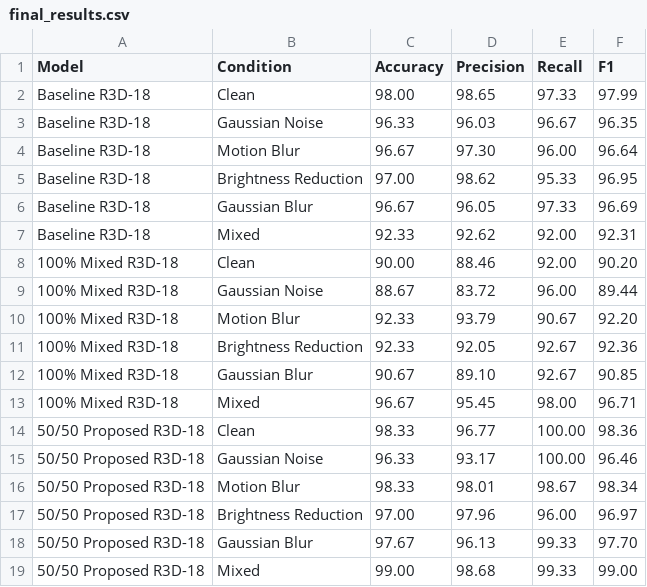
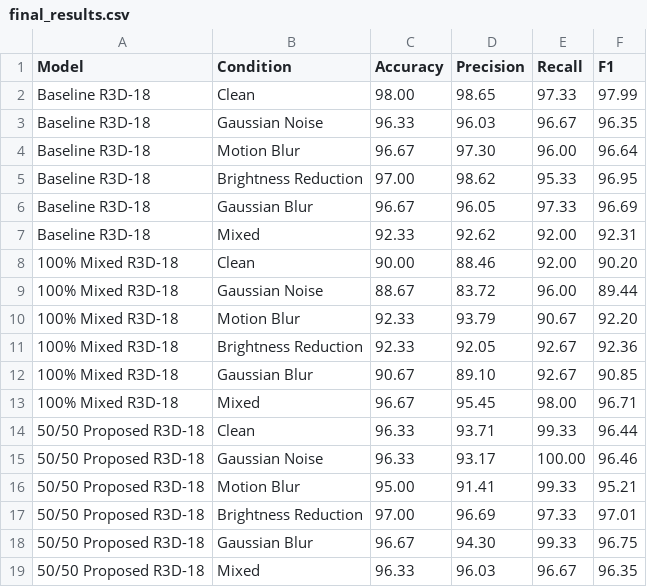
Before and after one commit to manaansh25/major_project, a CSV file: results/final_results.csv, drawn as a sheet.

```diff
--- a/results/final_results.csv
+++ b/results/final_results.csv
@@ -13,7 +13,7 @@ Baseline R3D-18,Mixed,92.33,92.62,92.00,92.31
 100% Mixed R3D-18,Mixed,96.67,95.45,98.00,96.71
-50/50 Proposed R3D-18,Clean,98.33,96.77,100.00,98.36
+50/50 Proposed R3D-18,Clean,96.33,93.71,99.33,96.44
 50/50 Proposed R3D-18,Gaussian Noise,96.33,93.17,100.00,96.46
-50/50 Proposed R3D-18,Motion Blur,98.33,98.01,98.67,98.34
-50/50 Proposed R3D-18,Brightness Reduction,97.00,97.96,96.00,96.97
-50/50 Proposed R3D-18,Gaussian Blur,97.67,96.13,99.33,97.70
-50/50 Proposed R3D-18,Mixed,99.00,98.68,99.33,99.00
+50/50 Proposed R3D-18,Motion Blur,95.00,91.41,99.33,95.21
+50/50 Proposed R3D-18,Brightness Reduction,97.00,96.69,97.33,97.01
+50/50 Proposed R3D-18,Gaussian Blur,96.67,94.30,99.33,96.75
+50/50 Proposed R3D-18,Mixed,96.33,96.03,96.67,96.35
```
Also changed, not shown: 17 other files.
